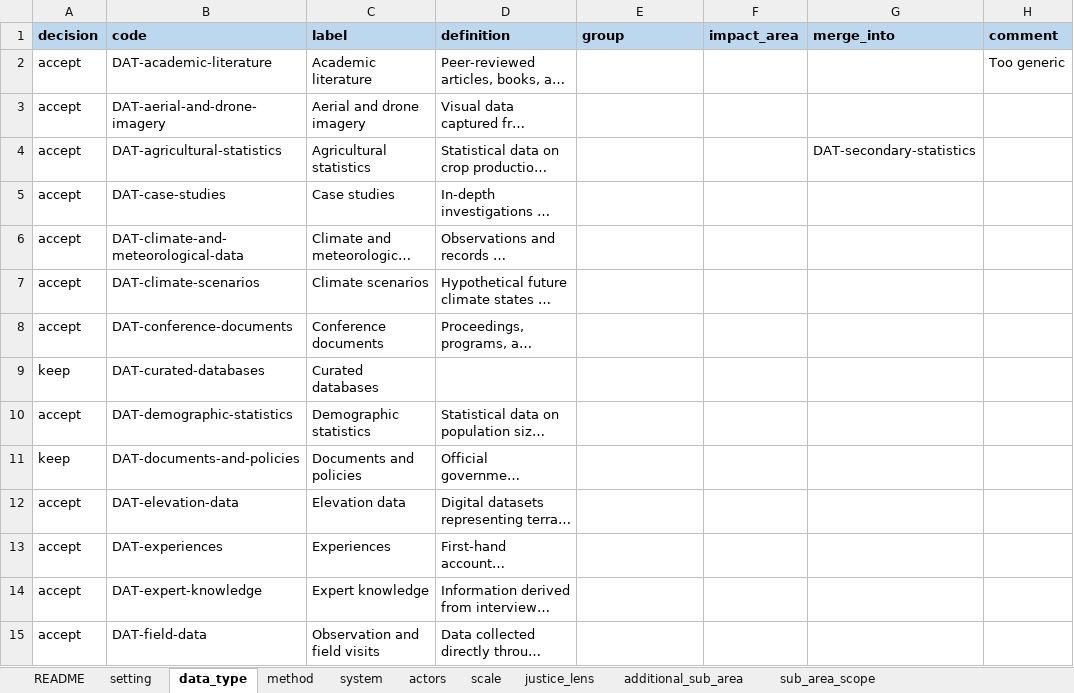
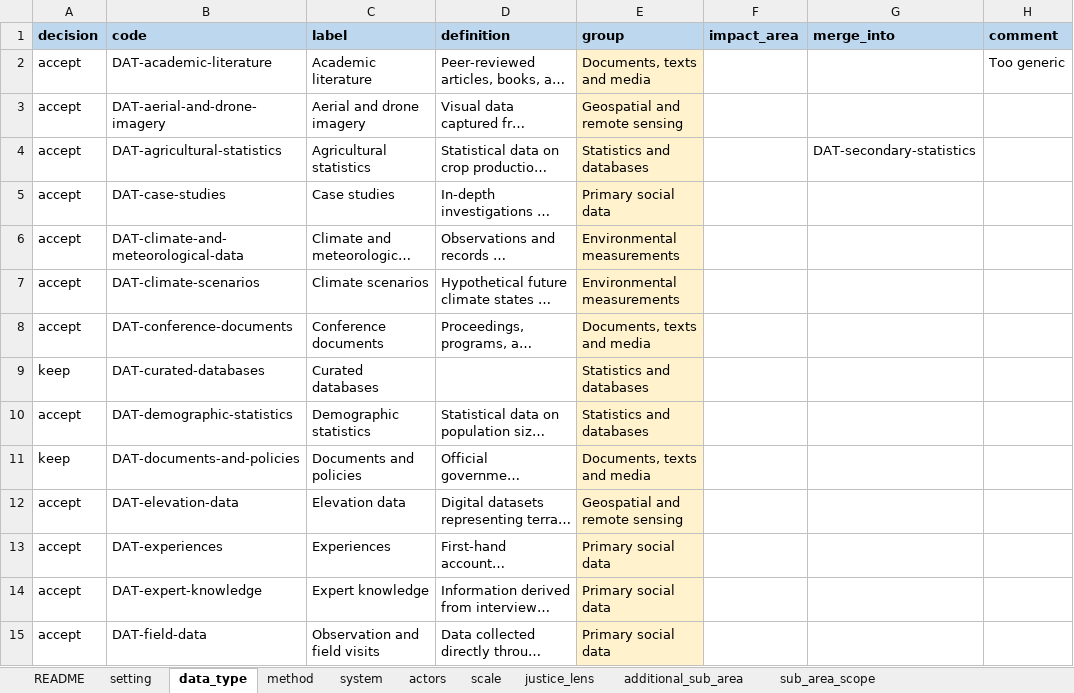
Before and after one commit to nmkearney/CAS-AML-Module3, an Excel workbook: vocab/curation/v0.3.xlsx, sheet data_type, drawn as a sheet; only a part is shown; long unchanged cells end in …; values as stored, in another font and other column widths than the file's, no borders; the diff covers the shown part only; the diff names each change by its address in the sheet, - before the commit and + after, or states it on an @@ line.

```diff
--- a/vocab/curation/v0.3.xlsx (sheet data_type)
+++ b/vocab/curation/v0.3.xlsx (sheet data_type)
-E2 (group): (empty)
+E2 (group): Documents, texts and media
-E2:E15 fill: none
+E2:E15 fill: #FFF2CC
-E3 (group): (empty)
+E3 (group): Geospatial and remote sensing
-E4 (group): (empty)
+E4 (group): Statistics and databases
-E5 (group): (empty)
+E5 (group): Primary social data
-E6:E7 (group): (empty)
+E6:E7 (group): Environmental measurements
-E8 (group): (empty)
+E8 (group): Documents, texts and media
-E9:E10 (group): (empty)
+E9:E10 (group): Statistics and databases
-E11 (group): (empty)
+E11 (group): Documents, texts and media
-E12 (group): (empty)
+E12 (group): Geospatial and remote sensing
-E13:E15 (group): (empty)
+E13:E15 (group): Primary social data
```
Also changed, not shown: 30 edited cells and cell formats elsewhere in this sheet, 4 other files.
